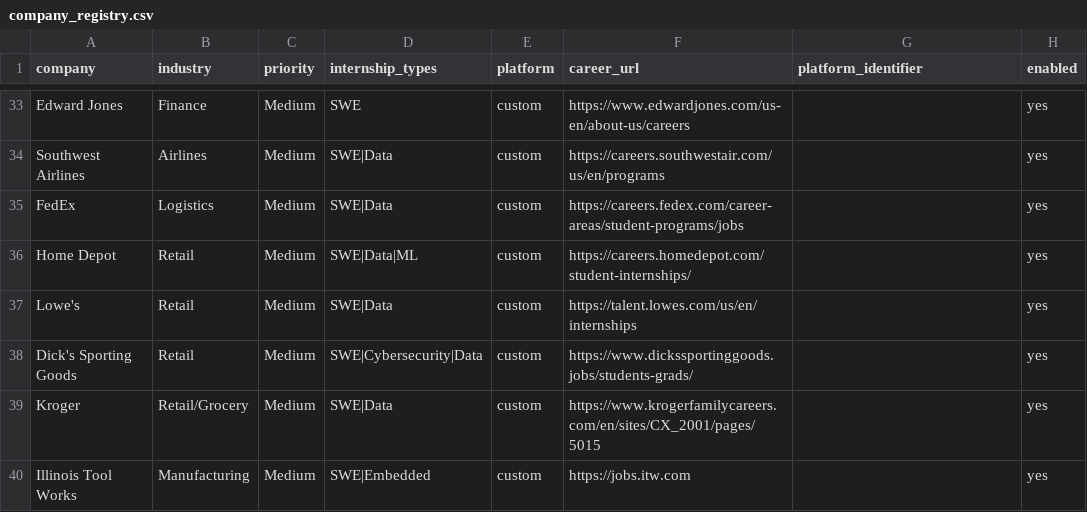
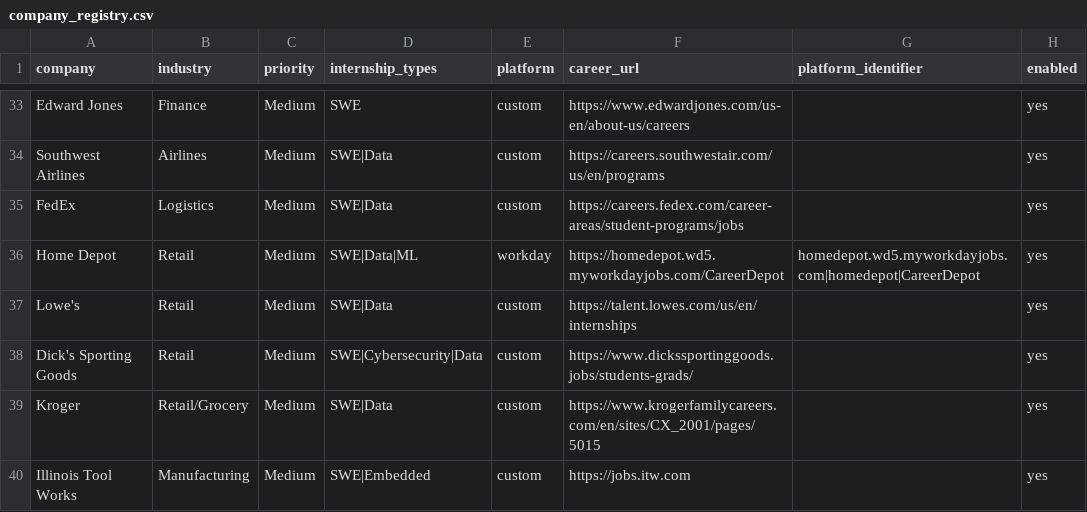
Before and after one commit to BadisMami/hidden-gem-agent, a CSV file: data/company_registry.csv, drawn as a sheet; only a part is shown, gaps mark what is left out; the diff covers the shown part only.

```diff
--- a/data/company_registry.csv
+++ b/data/company_registry.csv
@@ -35,3 +35,3 @@ Southwest Airlines,Airlines,Medium,SWE|Data,custom,https://careers.southwestair.
 FedEx,Logistics,Medium,SWE|Data,custom,https://careers.fedex.com/career-areas/student-programs/jobs,,yes
-Home Depot,Retail,Medium,SWE|Data|ML,custom,https://careers.homedepot.com/student-internships/,,yes
+Home Depot,Retail,Medium,SWE|Data|ML,workday,https://homedepot.wd5.myworkdayjobs.com/CareerDepot,homedepot.wd5.myworkdayjobs.com|homedepot|CareerDepot,yes
 Lowe's,Retail,Medium,SWE|Data,custom,https://talent.lowes.com/us/en/internships,,yes
```
Also changed, not shown: 2 added rows and 32 edited cells elsewhere in this file, 23 other files.
